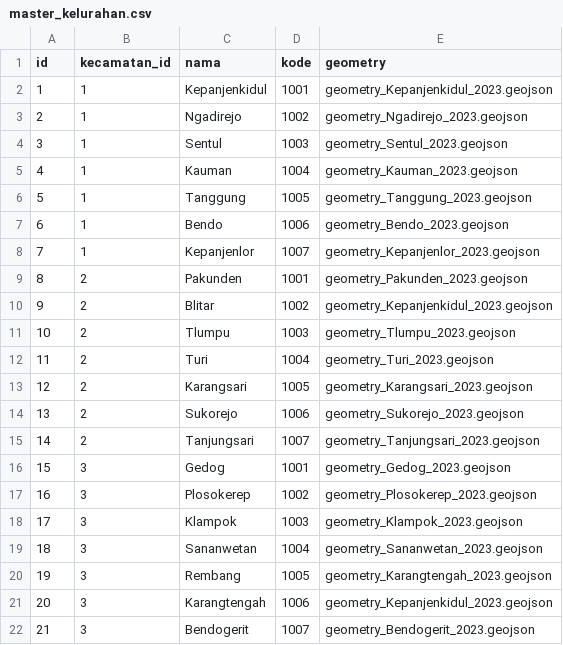
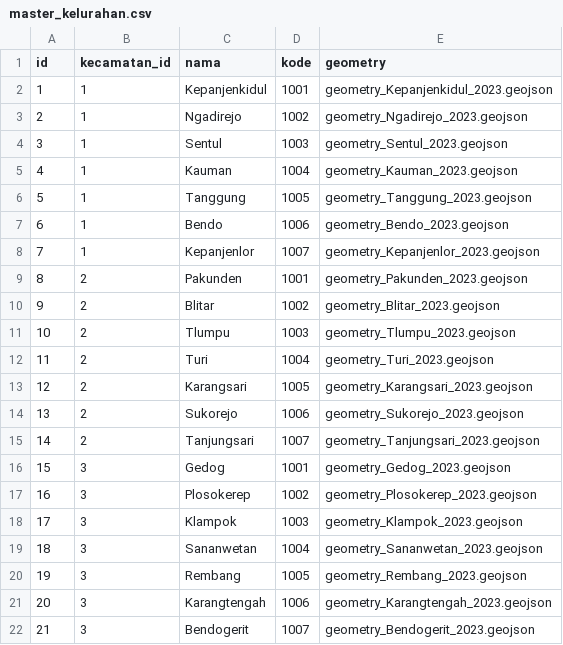
Before and after one commit to iladsuma/gis-bappeda, a CSV file: database/data-seeder/master_kelurahan.csv, drawn as a sheet.

Commit message:
bug fix kelurahan geometry seeder

```diff
--- a/database/data-seeder/master_kelurahan.csv
+++ b/database/data-seeder/master_kelurahan.csv
@@ -9,3 +9,3 @@
 8,2,Pakunden,1001,geometry_Pakunden_2023.geojson
-9,2,Blitar,1002,geometry_Kepanjenkidul_2023.geojson
+9,2,Blitar,1002,geometry_Blitar_2023.geojson
 10,2,Tlumpu,1003,geometry_Tlumpu_2023.geojson
@@ -19,4 +19,4 @@
 18,3,Sananwetan,1004,geometry_Sananwetan_2023.geojson
-19,3,Rembang,1005,geometry_Karangtengah_2023.geojson
-20,3,Karangtengah,1006,geometry_Kepanjenkidul_2023.geojson
+19,3,Rembang,1005,geometry_Rembang_2023.geojson
+20,3,Karangtengah,1006,geometry_Karangtengah_2023.geojson
 21,3,Bendogerit,1007,geometry_Bendogerit_2023.geojson
```
Also changed, not shown: 15 other files.
